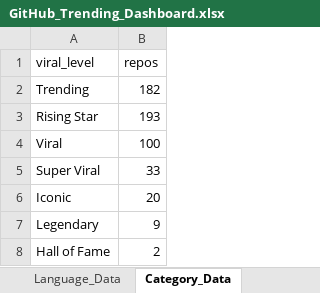
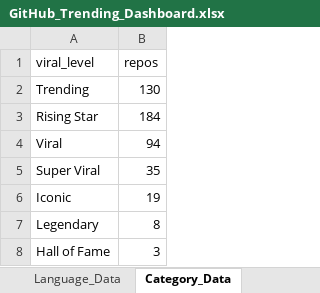
Before and after one commit to DishantBhere/GitHub-ETL-Engine-V2, an Excel workbook: GitHub_Trending_Dashboard.xlsx, sheet Category_Data, drawn as a sheet; values as stored, in another font and other column widths than the file's, no borders; table styles not drawn; the diff names each change by its address in the sheet, - before the commit and + after, or states it on an @@ line.

```diff
--- a/GitHub_Trending_Dashboard.xlsx (sheet Category_Data)
+++ b/GitHub_Trending_Dashboard.xlsx (sheet Category_Data)
-B2 (repos): 182
+B2 (repos): 130
-B3 (repos): 193
+B3 (repos): 184
-B4 (repos): 100
+B4 (repos): 94
-B5 (repos): 33
+B5 (repos): 35
-B6 (repos): 20
+B6 (repos): 19
-B7 (repos): 9
+B7 (repos): 8
-B8 (repos): 2
+B8 (repos): 3
```
Also changed, not shown: sheet Repo_Data, sheet Language_Data, sheet Velocity_Data, sheet Topic_Data, sheet Activity_Data, sheet Config, 7 other files.
